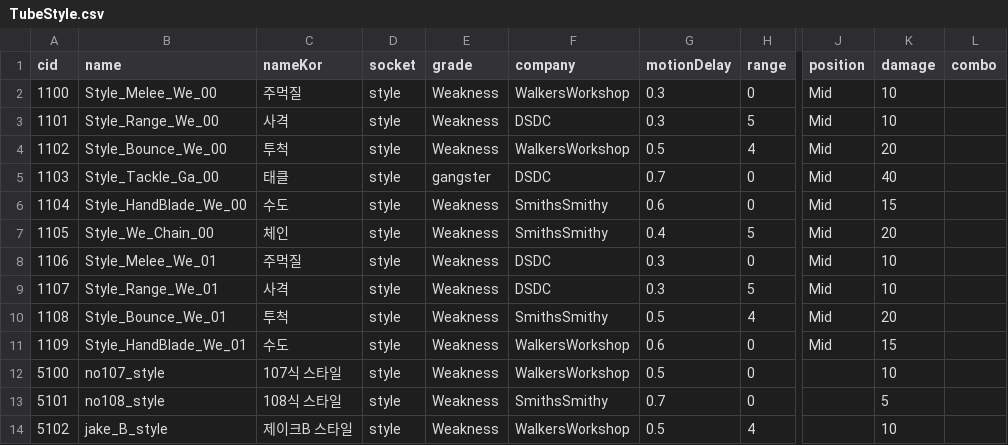
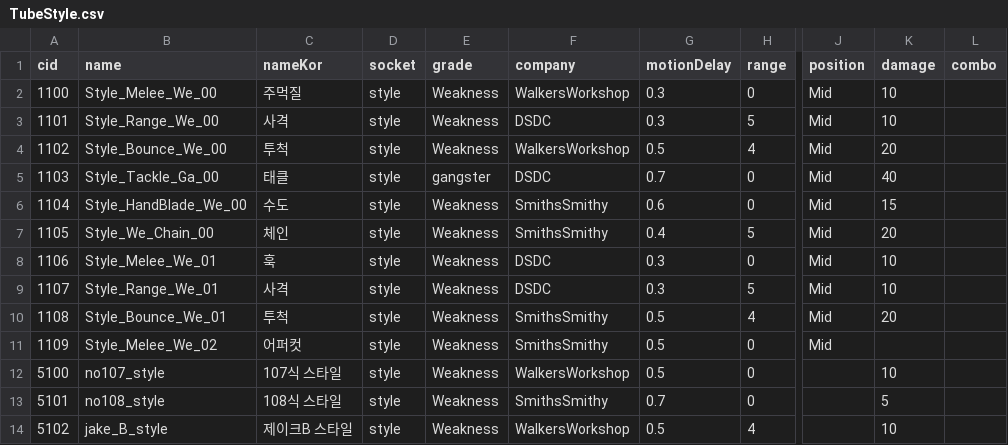
Before and after one commit to WolfPack-1/2D-Side-View-Roguelike, a CSV file: Assets/Resources/Data/CSV/TubeStyle.csv, drawn as a sheet; only a part is shown, gaps mark what is left out; the diff names each change by its address in the sheet, - before the commit and + after, or states it on an @@ line.

```diff
--- a/Assets/Resources/Data/CSV/TubeStyle.csv
+++ b/Assets/Resources/Data/CSV/TubeStyle.csv
-C8 (nameKor): 주먹질
+C8 (nameKor): 훅
-B11 (name): Style_HandBlade_We_01
+B11 (name): Style_Melee_We_02
-C11 (nameKor): 수도
+C11 (nameKor): 어퍼컷
-F11 (company): WalkersWorkshop
+F11 (company): SmithsSmithy
-G11 (motionDelay): 0.6
+G11 (motionDelay): 0.5
-K11 (damage): 15
+K11 (damage): (empty)
```
Also changed, not shown: 14 other files.
